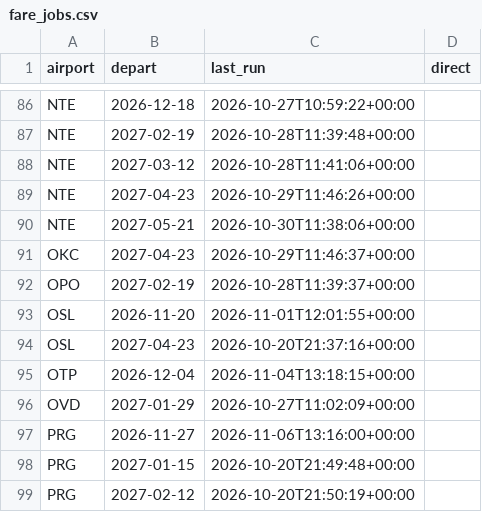
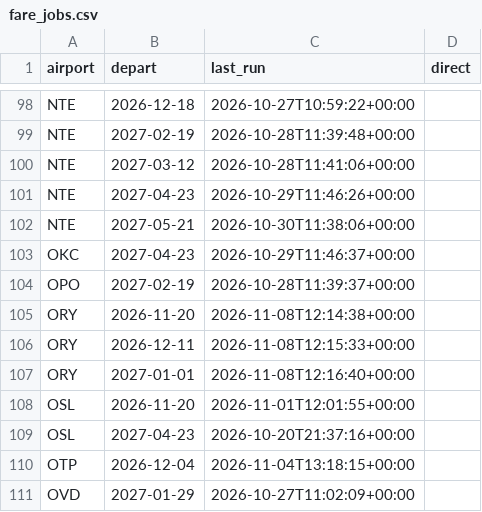
Before and after one commit to clombion/kiz-radar, a CSV file: pipeline/fare_jobs.csv, drawn as a sheet; only a part is shown, gaps mark what is left out; the shorter side is filled out with more unchanged rows; the diff covers the shown part only; the diff names each change by its address in the sheet, - before the commit and + after, or states it on an @@ line.

```diff
--- a/pipeline/fare_jobs.csv
+++ b/pipeline/fare_jobs.csv
+row 105: ORY | 2026-11-20 | 2026-11-08T12:14:38+00:00
+row 106: ORY | 2026-12-11 | 2026-11-08T12:15:33+00:00
+row 107: ORY | 2027-01-01 | 2026-11-08T12:16:40+00:00
```
Also changed, not shown: 17 added rows elsewhere in this file, pipeline/fares.csv.
